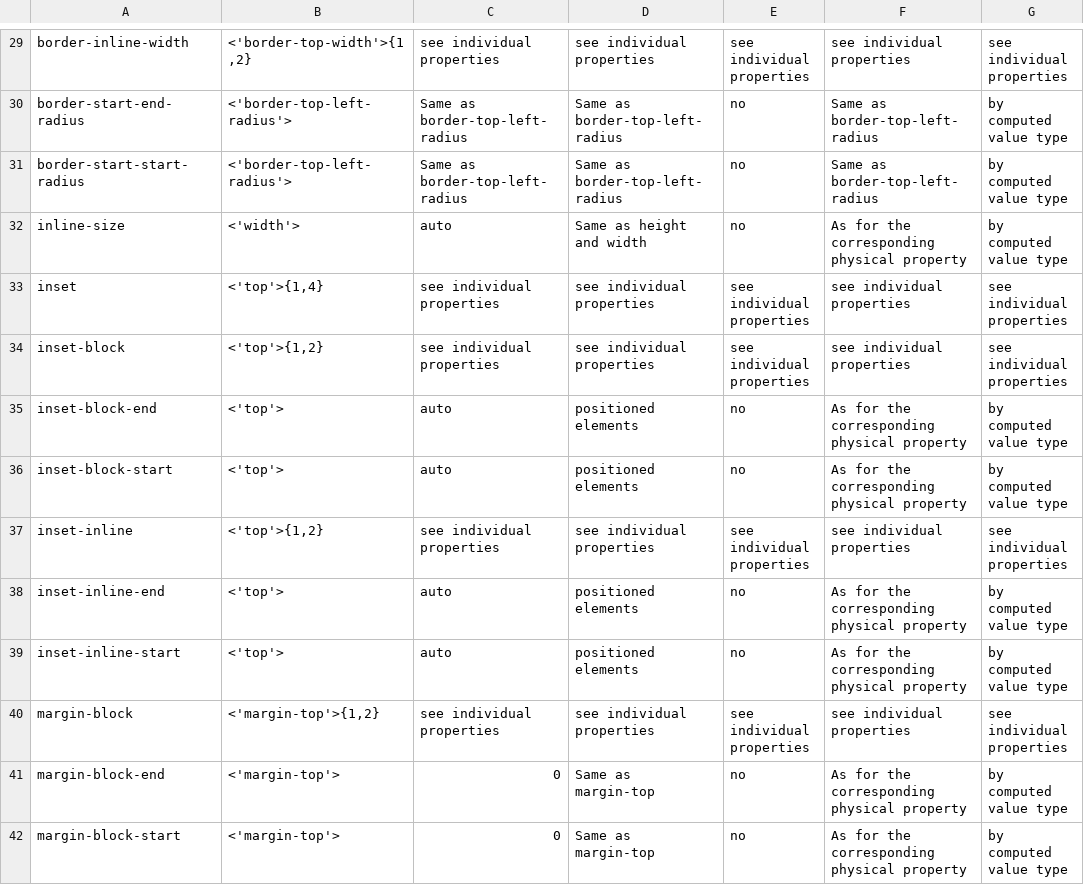
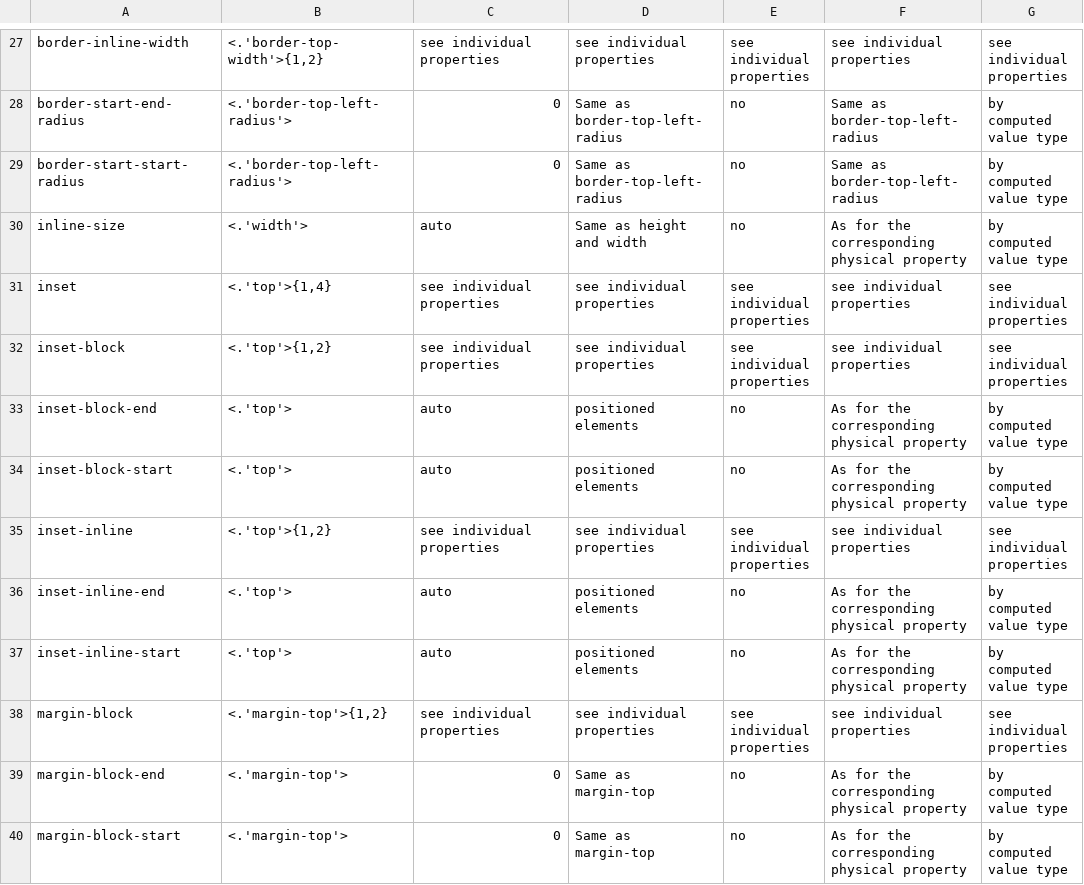
Before and after one commit to css-raku/CSS-Module-raku, a TSV file: src/css-snapshot-2026/css-logical-1.tsv, drawn as a sheet; only a part is shown, gaps mark what is left out; addresses are those after the commit; the diff covers the shown part only; the diff names each change by its address in the sheet, - before the commit and + after, or states it on an @@ line.

```diff
--- a/src/css-snapshot-2026/css-logical-1.tsv
+++ b/src/css-snapshot-2026/css-logical-1.tsv
-B27: <'border-top-width'>{1,2}
+B27: <.'border-top-width'>{1,2}
-B28:B29: <'border-top-left-radius'>
+B28:B29: <.'border-top-left-radius'>
-C28:C29: Same as border-top-left-radius
+C28:C29: 0
-B30: <'width'>
+B30: <.'width'>
-B31: <'top'>{1,4}
+B31: <.'top'>{1,4}
-B32: <'top'>{1,2}
+B32: <.'top'>{1,2}
-B33:B34: <'top'>
+B33:B34: <.'top'>
-B35: <'top'>{1,2}
+B35: <.'top'>{1,2}
-B36:B37: <'top'>
+B36:B37: <.'top'>
-B38: <'margin-top'>{1,2}
+B38: <.'margin-top'>{1,2}
-B39:B40: <'margin-top'>
+B39:B40: <.'margin-top'>
```
Also changed, not shown: 2 removed rows and 41 edited cells elsewhere in this file, src/css-snapshot-2026/css-backgrounds-3.tsv, src/css-snapshot-2026/css-grid-1.tsv, 21 other files.
